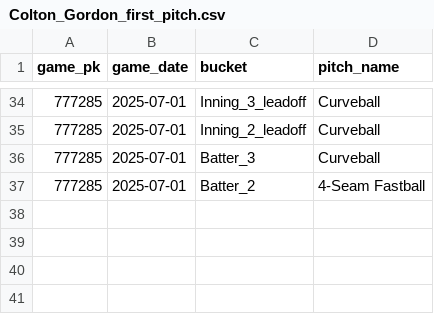
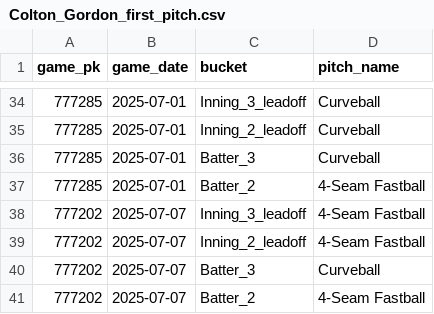
Before and after one commit to kuhny243/pitch-mix-tracker, a CSV file: Colton_Gordon_first_pitch.csv, drawn as a sheet; only a part is shown, gaps mark what is left out.

```diff
--- a/Colton_Gordon_first_pitch.csv
+++ b/Colton_Gordon_first_pitch.csv
@@ -37 +37,5 @@ game_pk,game_date,bucket,pitch_name
 777285,2025-07-01,Batter_2,4-Seam Fastball
+777202,2025-07-07,Inning_3_leadoff,4-Seam Fastball
+777202,2025-07-07,Inning_2_leadoff,4-Seam Fastball
+777202,2025-07-07,Batter_3,Curveball
+777202,2025-07-07,Batter_2,4-Seam Fastball
```
Also changed, not shown: Freddy_Peralta_first_pitch.csv, Noah_Cameron_first_pitch.csv, 31 other files.
